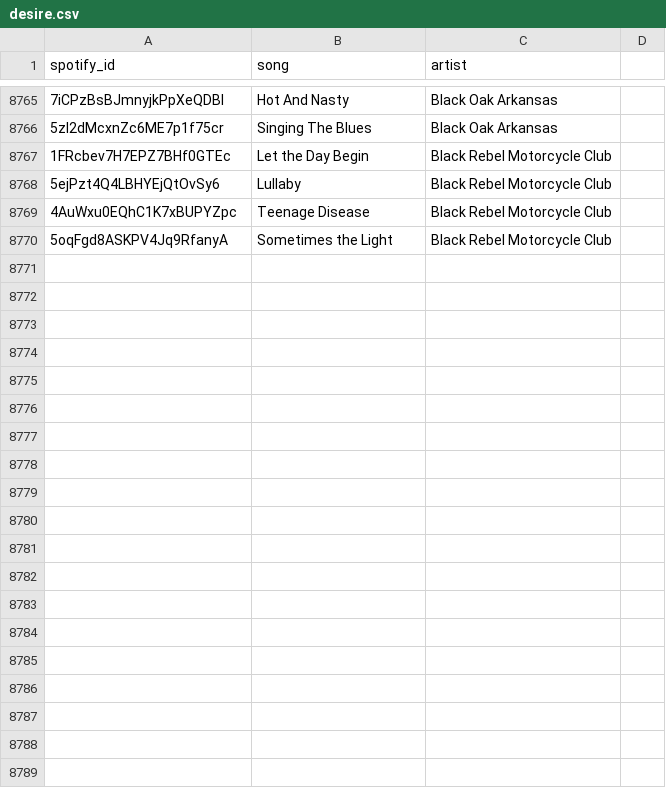
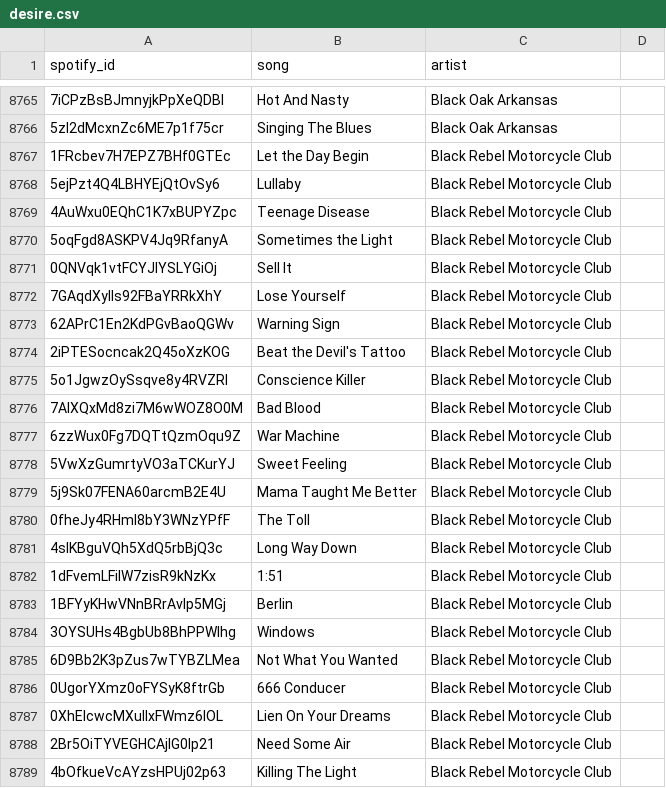
Before and after one commit to d1jun/ThematicMusicRecommender, a CSV file: themes/desire.csv, drawn as a sheet; only a part is shown, gaps mark what is left out; the diff covers the shown part only.

Commit message:
update themes

```diff
--- a/themes/desire.csv
+++ b/themes/desire.csv
@@ -8770 +8770,20 @@ spotify_id,song,artist
 5oqFgd8ASKPV4Jq9RfanyA,Sometimes the Light,Black Rebel Motorcycle Club
+0QNVqk1vtFCYJlYSLYGiOj,Sell It,Black Rebel Motorcycle Club
+7GAqdXylls92FBaYRRkXhY,Lose Yourself,Black Rebel Motorcycle Club
+62APrC1En2KdPGvBaoQGWv,Warning Sign,Black Rebel Motorcycle Club
+2iPTESocncak2Q45oXzKOG,Beat the Devil's Tattoo,Black Rebel Motorcycle Club
+5o1JgwzOySsqve8y4RVZRI,Conscience Killer,Black Rebel Motorcycle Club
+7AIXQxMd8zi7M6wWOZ8O0M,Bad Blood,Black Rebel Motorcycle Club
+6zzWux0Fg7DQTtQzmOqu9Z,War Machine,Black Rebel Motorcycle Club
+5VwXzGumrtyVO3aTCKurYJ,Sweet Feeling,Black Rebel Motorcycle Club
+5j9Sk07FENA60arcmB2E4U,Mama Taught Me Better,Black Rebel Motorcycle Club
+0fheJy4RHmI8bY3WNzYPfF,The Toll,Black Rebel Motorcycle Club
+4slKBguVQh5XdQ5rbBjQ3c,Long Way Down,Black Rebel Motorcycle Club
+1dFvemLFilW7zisR9kNzKx,1:51,Black Rebel Motorcycle Club
+1BFYyKHwVNnBRrAvlp5MGj,Berlin,Black Rebel Motorcycle Club
+3OYSUHs4BgbUb8BhPPWlhg,Windows,Black Rebel Motorcycle Club
+6D9Bb2K3pZus7wTYBZLMea,Not What You Wanted,Black Rebel Motorcycle Club
+0UgorYXmz0oFYSyK8ftrGb,666 Conducer,Black Rebel Motorcycle Club
+0XhEIcwcMXuIIxFWmz6lOL,Lien On Your Dreams,Black Rebel Motorcycle Club
+2Br5OiTYVEGHCAjIG0Ip21,Need Some Air,Black Rebel Motorcycle Club
+4bOfkueVcAYzsHPUj02p63,Killing The Light,Black Rebel Motorcycle Club
```
Also changed, not shown: 30 added rows elsewhere in this file, themes/family.csv, themes/heartbreak.csv, 7 other files.
